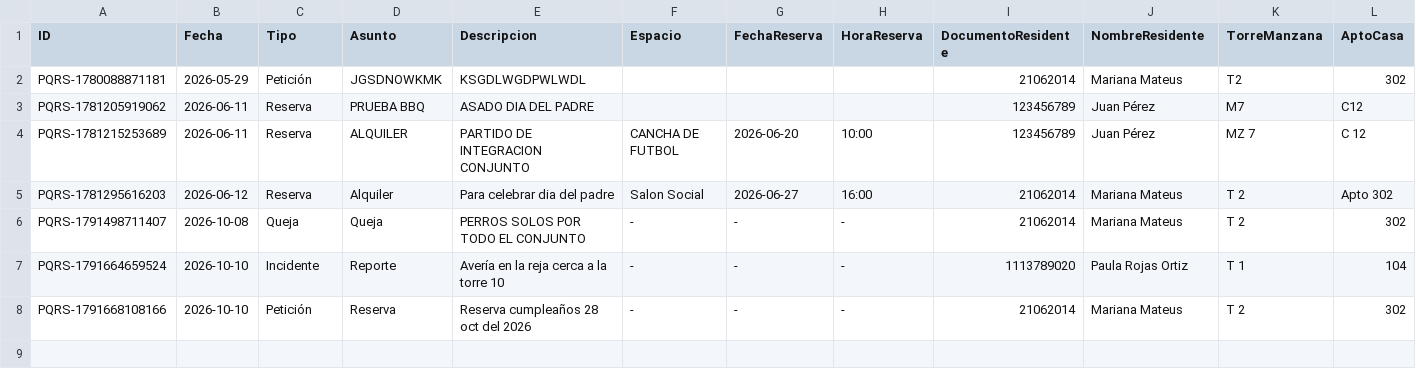
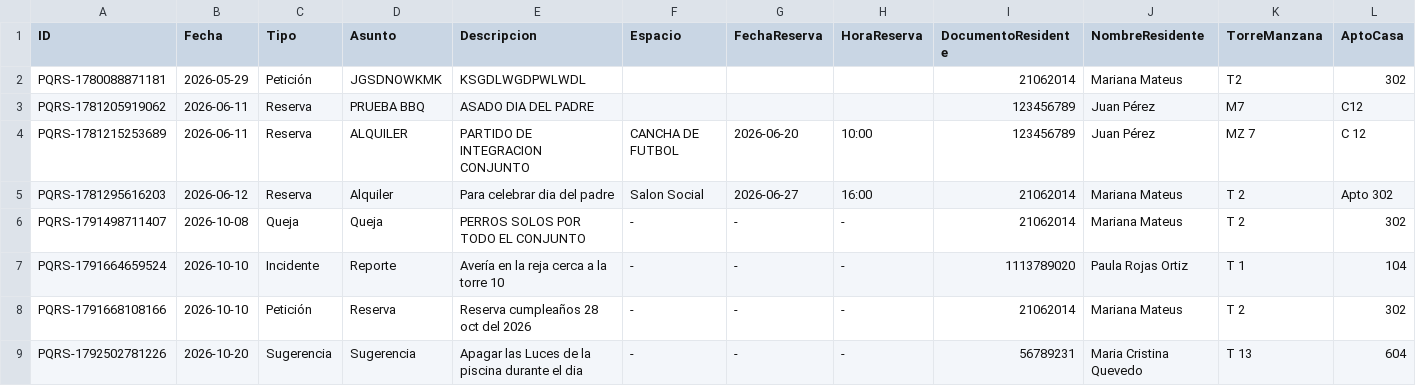
Before and after one commit to JavierMateus/GEINCOCER_PH, a CSV file: src/residencial-app/backend/public/BaseResidencial/PQRS.csv, drawn as a sheet; only a part is shown; rows hold the shown columns only; the diff names each change by its address in the sheet, - before the commit and + after, or states it on an @@ line.

```diff
--- a/src/residencial-app/backend/public/BaseResidencial/PQRS.csv
+++ b/src/residencial-app/backend/public/BaseResidencial/PQRS.csv
+row 9: PQRS-1792502781226 | 2026-10-20 | Sugerencia | Sugerencia | Apagar las Luces de la piscina durante el dia | - | - | - | 56789231 | Maria Cristina Quevedo | T 13 | 604
```
Also changed, not shown: src/residencial-app/backend/public/BaseResidencial/Notificaciones.csv, src/residencial-app/backend/public/BaseResidencial/PQRS_Historial.csv, 12 other files.
